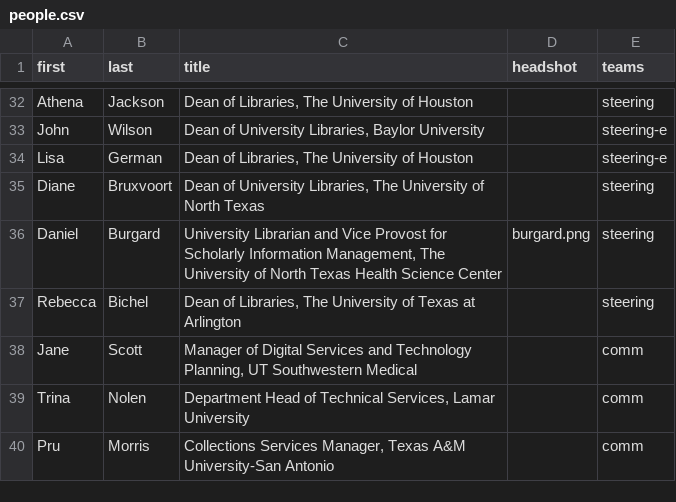
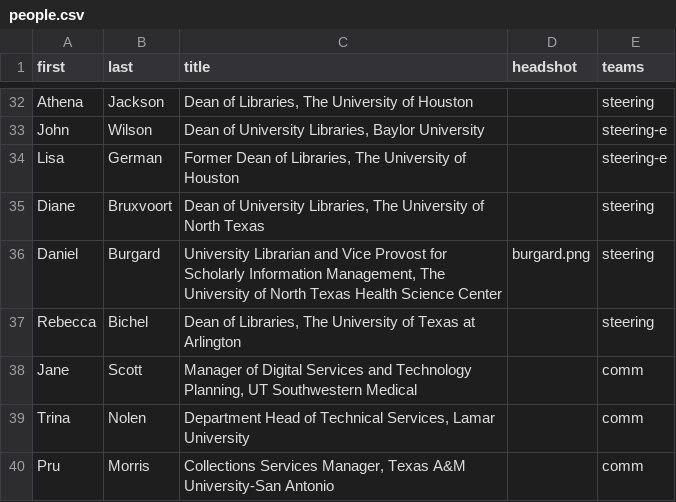
Before and after one commit to 221B-io/tlcua.org, a CSV file: content/people.csv, drawn as a sheet; only a part is shown, gaps mark what is left out.

Commit message:
update

```diff
--- a/content/people.csv
+++ b/content/people.csv
@@ -33,3 +33,3 @@ Athena,Jackson,"Dean of Libraries, The University of Houston",,steering
 John,Wilson,"Dean of University Libraries, Baylor University",,steering-e
-Lisa,German,"Dean of Libraries, The University of Houston",,steering-e
+Lisa,German,"Former Dean of Libraries, The University of Houston",,steering-e
 Diane,Bruxvoort,"Dean of University Libraries, The University of North Texas",,steering
```
